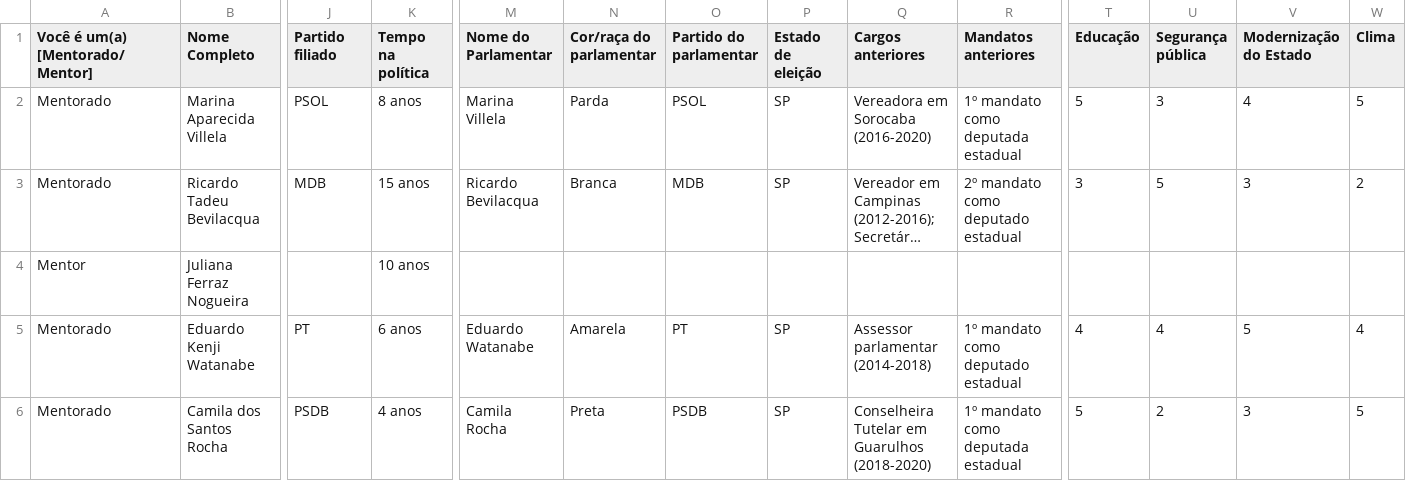
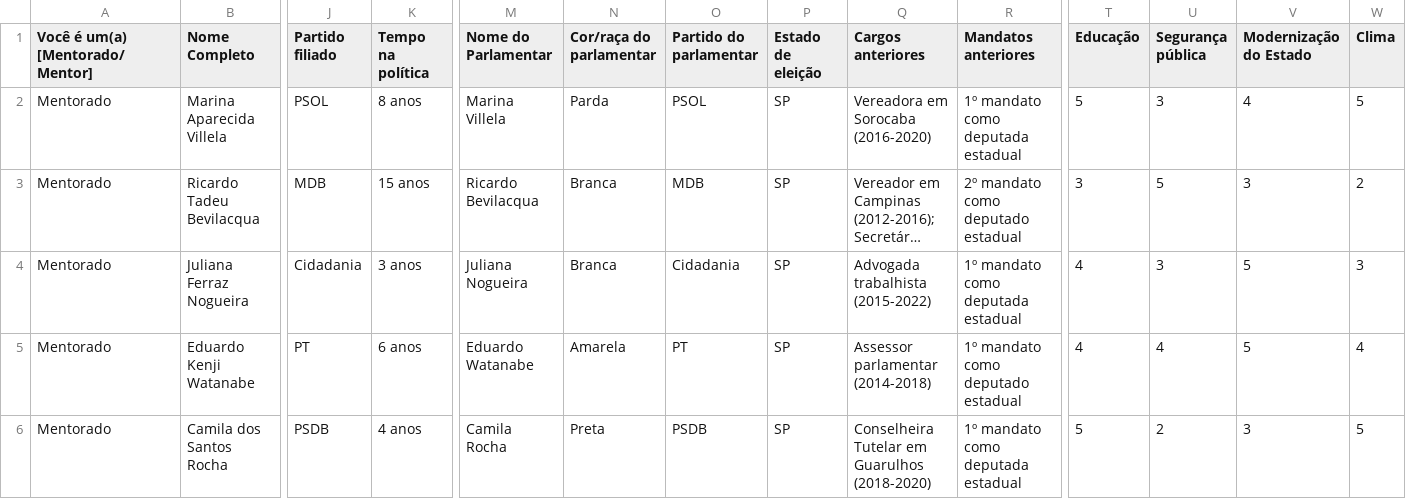
Before and after one commit to PedroBrandine/sistema-mandatos, a CSV file: planilha-teste-pll.csv, drawn as a sheet; only a part is shown, gaps mark what is left out; long unchanged cells end in …; the diff covers the shown part only; the diff names each change by its address in the sheet, - before the commit and + after, or states it on an @@ line.

```diff
--- a/planilha-teste-pll.csv
+++ b/planilha-teste-pll.csv
-A4 (Você é um(a) [Mentorado/Mentor]): Mentor
+A4 (Você é um(a) [Mentorado/Mentor]): Mentorado
-J4 (Partido filiado): (empty)
+J4 (Partido filiado): Cidadania
-K4 (Tempo na política): 10 anos
+K4 (Tempo na política): 3 anos
-M4 (Nome do Parlamentar): (empty)
+M4 (Nome do Parlamentar): Juliana Nogueira
-N4 (Cor/raça do parlamentar): (empty)
+N4 (Cor/raça do parlamentar): Branca
-O4 (Partido do parlamentar): (empty)
+O4 (Partido do parlamentar): Cidadania
-P4 (Estado de eleição): (empty)
+P4 (Estado de eleição): SP
-Q4 (Cargos anteriores): (empty)
+Q4 (Cargos anteriores): Advogada trabalhista (2015-2022)
-R4 (Mandatos anteriores): (empty)
+R4 (Mandatos anteriores): 1º mandato como deputada estadual
-T4 (Educação): (empty)
+T4 (Educação): 4
-U4 (Segurança pública): (empty)
+U4 (Segurança pública): 3
-V4 (Modernização do Estado): (empty)
+V4 (Modernização do Estado): 5
-W4 (Clima): (empty)
+W4 (Clima): 3
```
Also changed, not shown: 1 edited cell elsewhere in this file, 9 other files.
